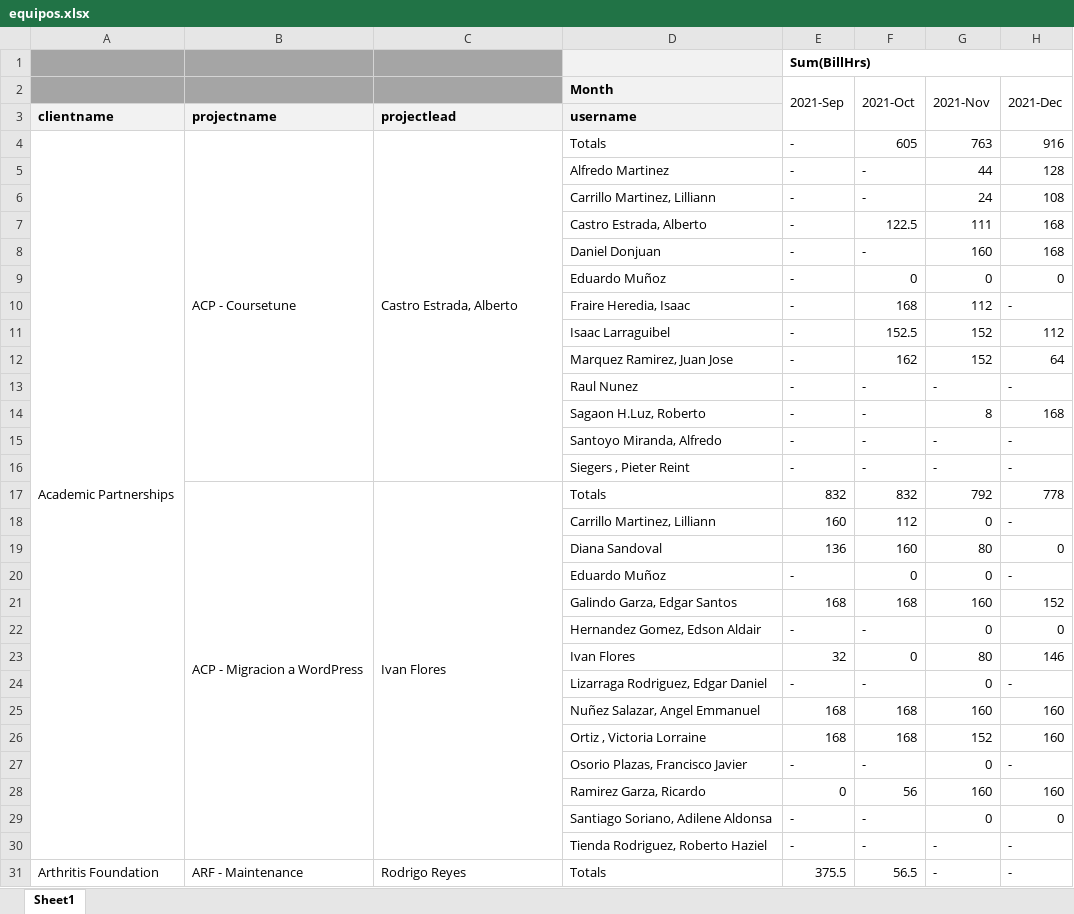
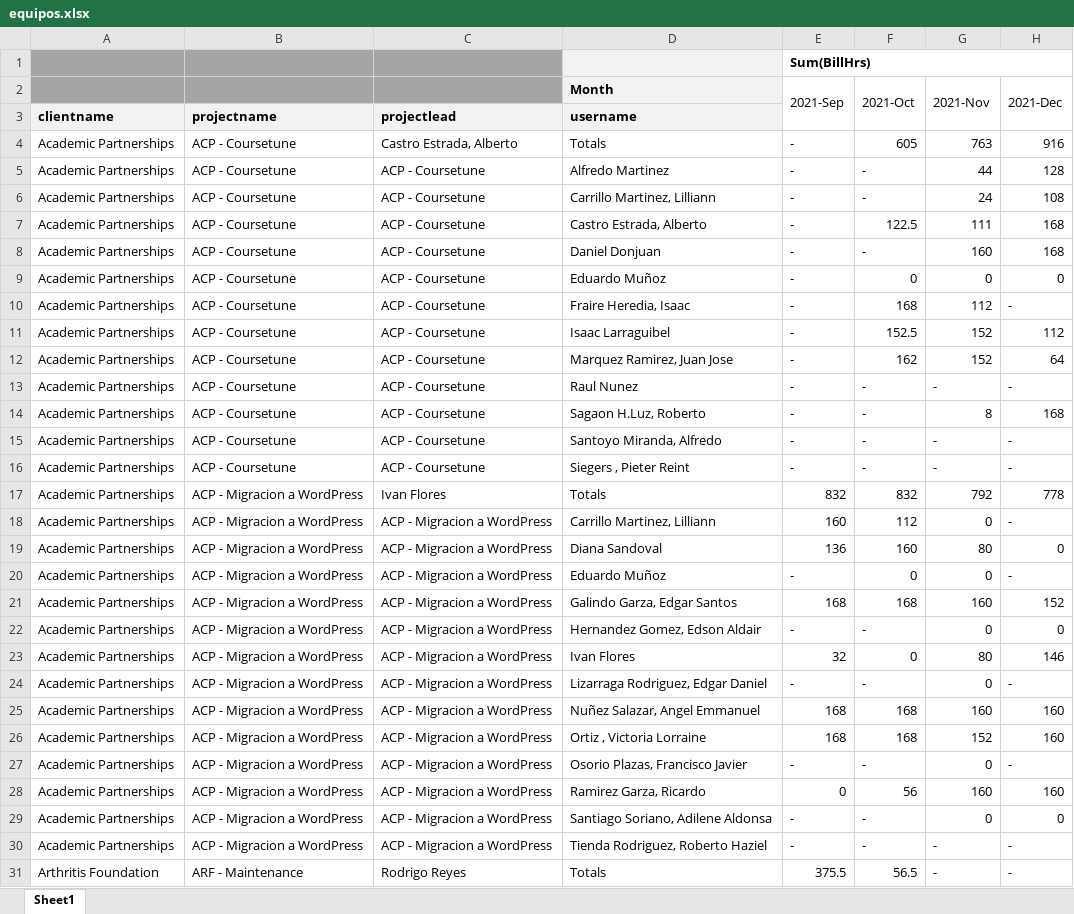
Before and after one commit to TerItoc/Noble-Central-, an Excel workbook: node-central/equipos.xlsx, sheet Sheet1, drawn as a sheet; only a part is shown; values as stored, in another font and other column widths than the file's, no borders; the diff covers the shown part only; the diff names each change by its address in the sheet, - before the commit and + after, or states it on an @@ line.

```diff
--- a/node-central/equipos.xlsx (sheet Sheet1)
+++ b/node-central/equipos.xlsx (sheet Sheet1)
-A4:A30 merged
-B4:B16 merged
-C4:C16 merged
-A5:A30: (empty)
+A5:A30: Academic Partnerships
-B5:B16: (empty)
+B5:B16: ACP - Coursetune
-C5:C16: (empty)
+C5:C16: ACP - Coursetune
-B17:B30 merged
-C17:C30 merged
-B18:B30: (empty)
+B18:B30: ACP - Migracion a WordPress
-C18:C30: (empty)
+C18:C30: ACP - Migracion a WordPress
-A31:A37 merged
-B31:B35 merged
-C31:C35 merged
```
Also changed, not shown: 683 edited cells and merged cells elsewhere in this sheet, 10 other files.
